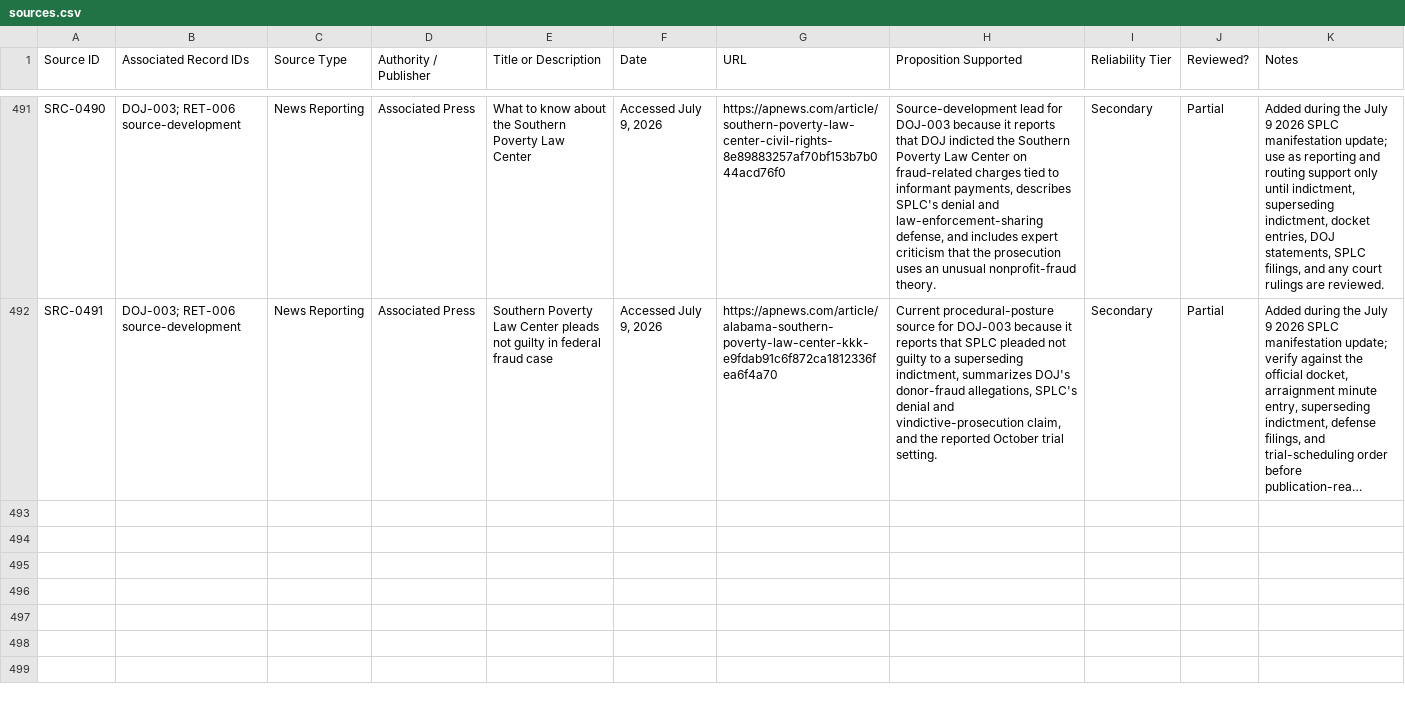
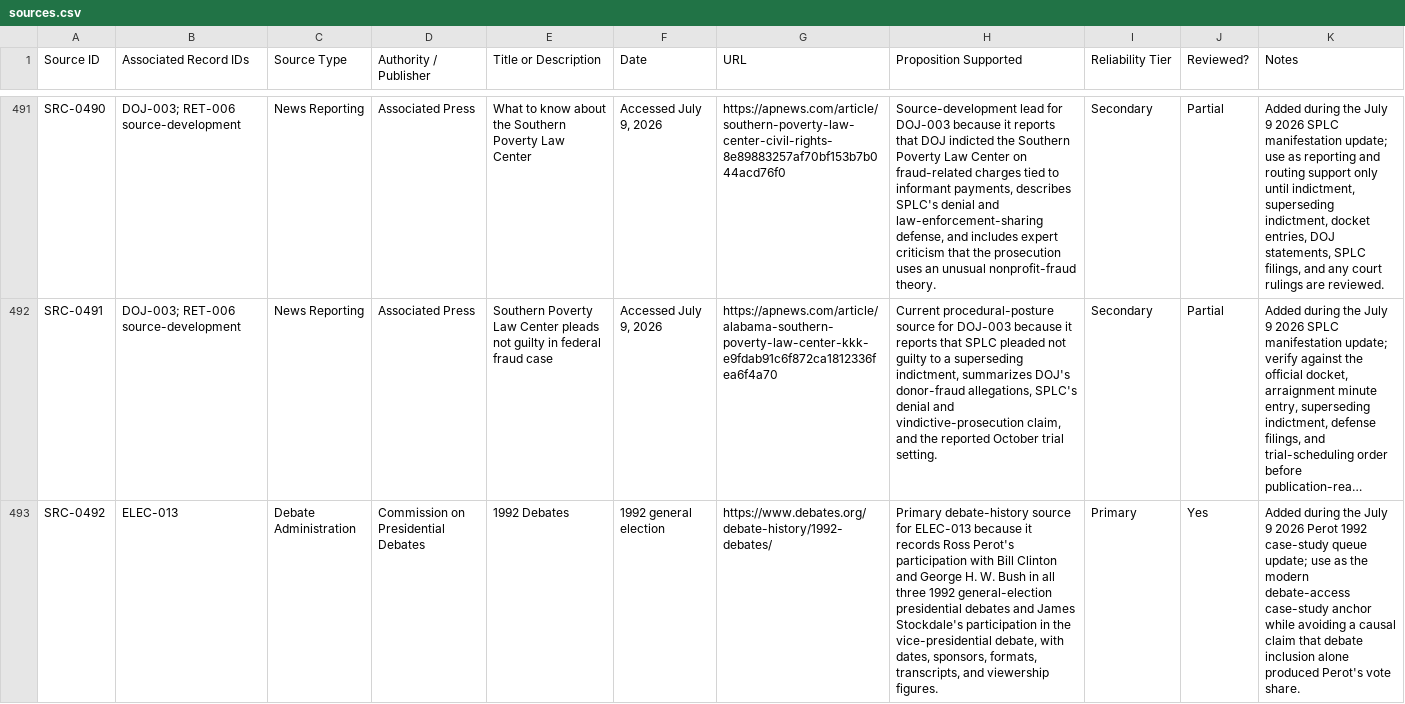
Before and after one commit to Thorncrag/ARRP, a CSV file: inventory/sources.csv, drawn as a sheet; only a part is shown, gaps mark what is left out; long unchanged cells end in …; the diff covers the shown part only; the diff names each change by its address in the sheet, - before the commit and + after, or states it on an @@ line.

Commit message:
Queue Perot case study for ELEC-013

```diff
--- a/inventory/sources.csv
+++ b/inventory/sources.csv
+row 493: SRC-0492 | ELEC-013 | Debate Administration | Commission on Presidential Debates | 1992 Debates | 1992 general election | https://www.debates.org/debate-history/1992-debates/ | Primary debate-history source for ELEC-013 because it records Ross Perot's participation with Bill Clinton and George H. W. Bush in all three 1992 general-election presidential debates and James Stockdale's participation in the vice-presidential debate, with dates, sponsors, formats, transcripts, and viewership figures. | Primary | Yes | Added during the July 9 2026 Perot 1992 case-study queue update; use as the modern debate-access case-study anchor while avoiding a causal claim that debate inclusion alone produced Perot's vote share.
```
Also changed, not shown: 1 added row elsewhere in this file, 3 other files.
